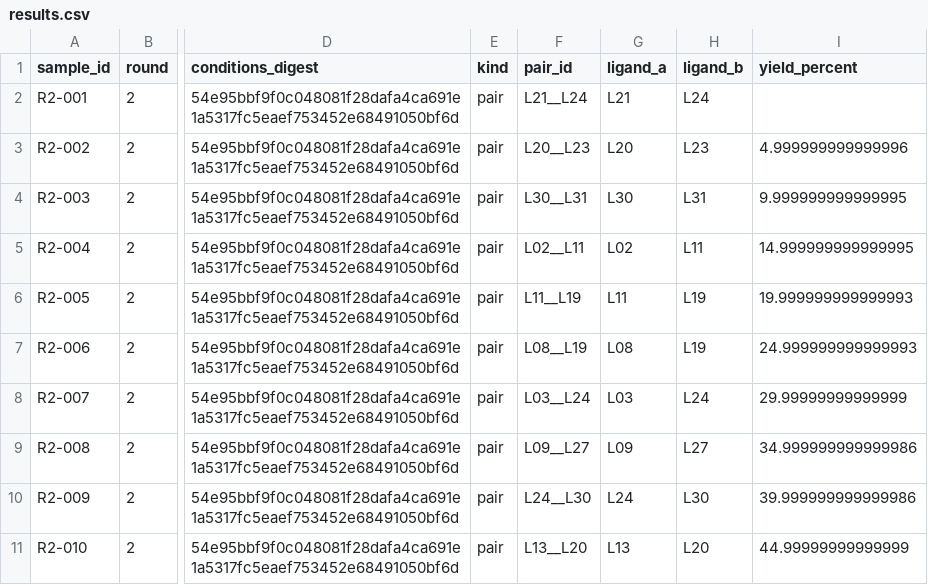
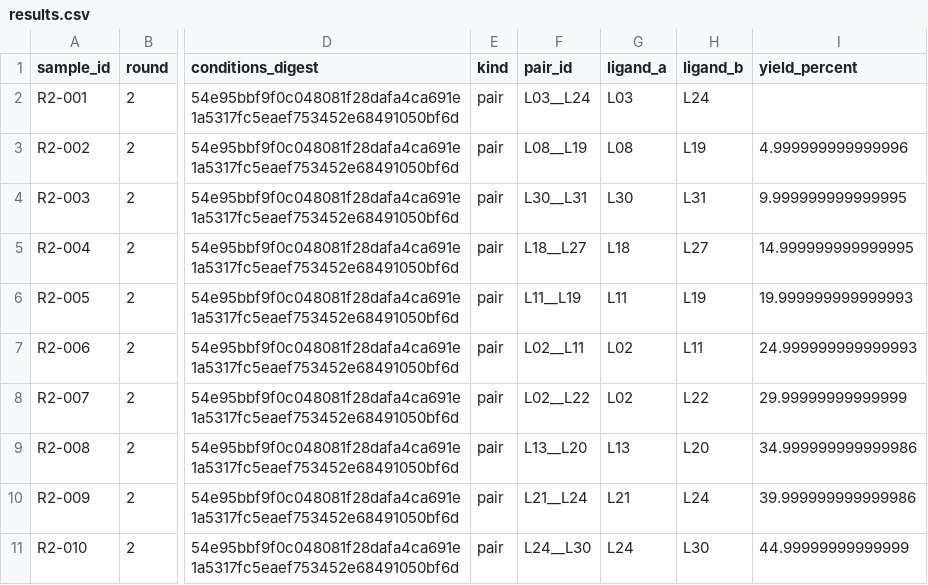
Before and after one commit to MiquelAngelPerezPuigdo/Agentic-AI-for-Dual-Ligand-Discovery, a CSV file: demo/analysis2/results.csv, drawn as a sheet; only a part is shown, gaps mark what is left out; the diff names each change by its address in the sheet, - before the commit and + after, or states it on an @@ line.

```diff
--- a/demo/analysis2/results.csv
+++ b/demo/analysis2/results.csv
-F2 (pair_id): L21__L24
+F2 (pair_id): L03__L24
-G2 (ligand_a): L21
+G2 (ligand_a): L03
-F3 (pair_id): L20__L23
+F3 (pair_id): L08__L19
-G3 (ligand_a): L20
+G3 (ligand_a): L08
-H3 (ligand_b): L23
+H3 (ligand_b): L19
-F5 (pair_id): L02__L11
+F5 (pair_id): L18__L27
-G5 (ligand_a): L02
+G5 (ligand_a): L18
-H5 (ligand_b): L11
+H5 (ligand_b): L27
-F7 (pair_id): L08__L19
+F7 (pair_id): L02__L11
-G7 (ligand_a): L08
+G7 (ligand_a): L02
-H7 (ligand_b): L19
+H7 (ligand_b): L11
-F8 (pair_id): L03__L24
+F8 (pair_id): L02__L22
-G8 (ligand_a): L03
+G8 (ligand_a): L02
-H8 (ligand_b): L24
+H8 (ligand_b): L22
-F9 (pair_id): L09__L27
+F9 (pair_id): L13__L20
-G9 (ligand_a): L09
+G9 (ligand_a): L13
-H9 (ligand_b): L27
+H9 (ligand_b): L20
-F10 (pair_id): L24__L30
+F10 (pair_id): L21__L24
-G10 (ligand_a): L24
+G10 (ligand_a): L21
-H10 (ligand_b): L30
+H10 (ligand_b): L24
-F11 (pair_id): L13__L20
+F11 (pair_id): L24__L30
-G11 (ligand_a): L13
+G11 (ligand_a): L24
-H11 (ligand_b): L20
+H11 (ligand_b): L30
```
Also changed, not shown: demo/analysis1/results.csv, demo/round1/deck_loads.csv, 45 other files.
